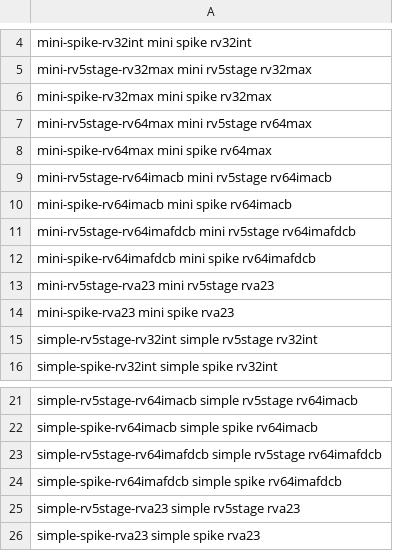
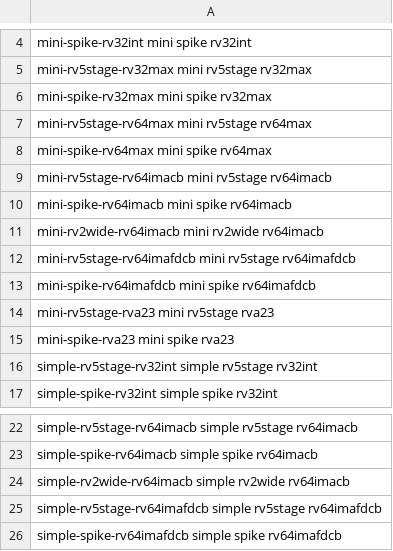
Before and after one commit to jerryz123/rhodium, a TSV file: socs/configs/selections.tsv, drawn as a sheet; only a part is shown, gaps mark what is left out; the shorter side is filled out with more unchanged rows.

Commit message:
enable rv2wide
Signed-off-by: Jerry Zhao <jerryz123@berkeley.edu>

```diff
--- a/socs/configs/selections.tsv
+++ b/socs/configs/selections.tsv
@@ -10,2 +10,3 @@ mini-rv5stage-rv64imacb mini rv5stage rv64imacb
 mini-spike-rv64imacb mini spike rv64imacb
+mini-rv2wide-rv64imacb mini rv2wide rv64imacb
 mini-rv5stage-rv64imafdcb mini rv5stage rv64imafdcb
@@ -22,2 +23,3 @@ simple-rv5stage-rv64imacb simple rv5stage rv64imacb
 simple-spike-rv64imacb simple spike rv64imacb
+simple-rv2wide-rv64imacb simple rv2wide rv64imacb
 simple-rv5stage-rv64imafdcb simple rv5stage rv64imafdcb
```
Also changed, not shown: 53 other files.
